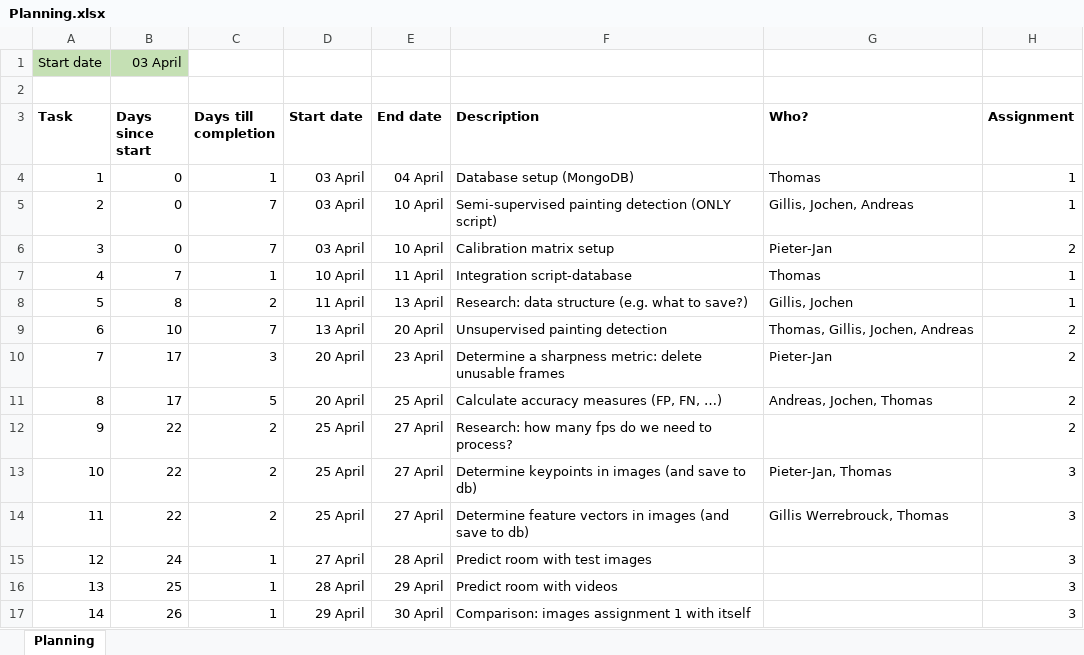
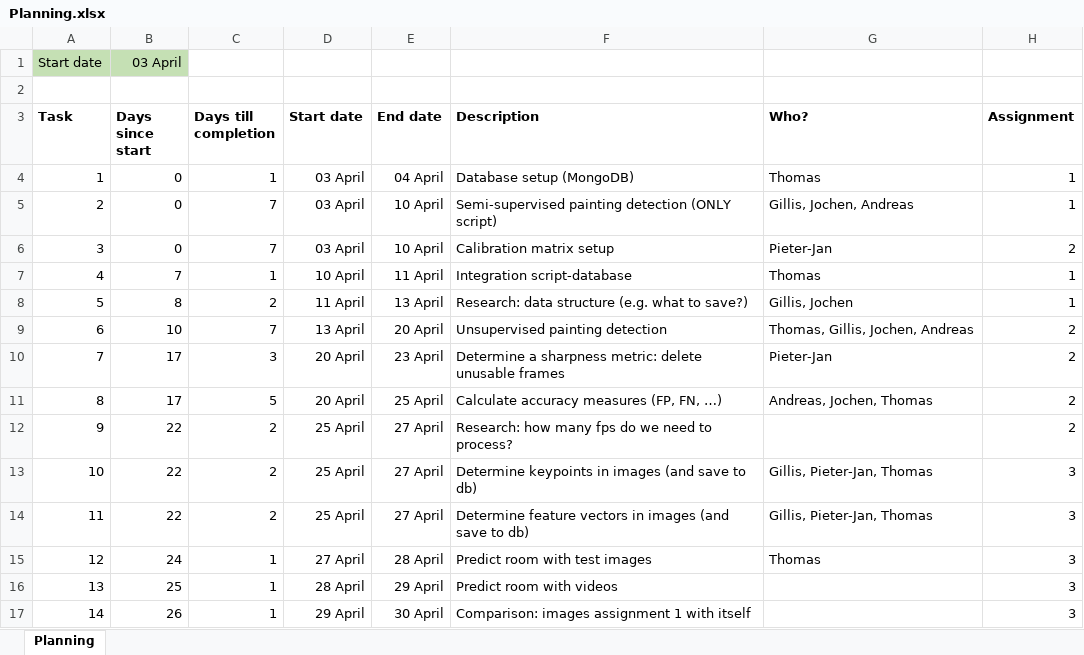
Before and after one commit to GillisWerrebrouck/UGent_Computer-Vision-Project, an Excel workbook: planning/Planning.xlsx, sheet Planning, drawn as a sheet; only a part is shown; values as stored, in another font and other column widths than the file's, no borders; charts and pictures not drawn; the diff names each change by its address in the sheet, - before the commit and + after, or states it on an @@ line.

Commit message:
Add name to predict room task

```diff
--- a/planning/Planning.xlsx (sheet Planning)
+++ b/planning/Planning.xlsx (sheet Planning)
-G13 (Who?): Pieter-Jan, Thomas
+G13 (Who?): Gillis, Pieter-Jan, Thomas
-G14 (Who?): Gillis Werrebrouck, Thomas
+G14 (Who?): Gillis, Pieter-Jan, Thomas
-G15 (Who?): (empty)
+G15 (Who?): Thomas
```
Also changed, not shown: charts or pictures.
